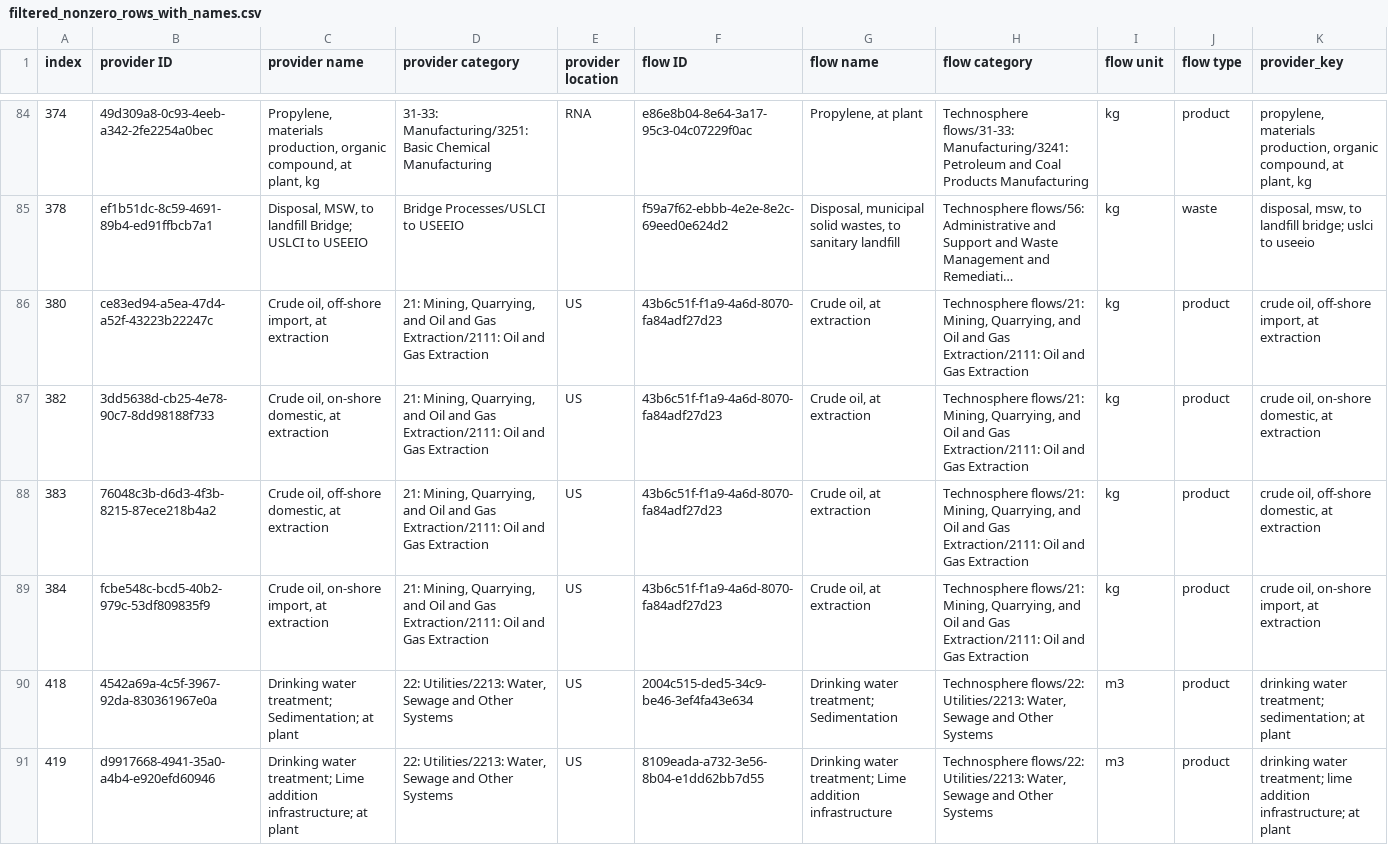
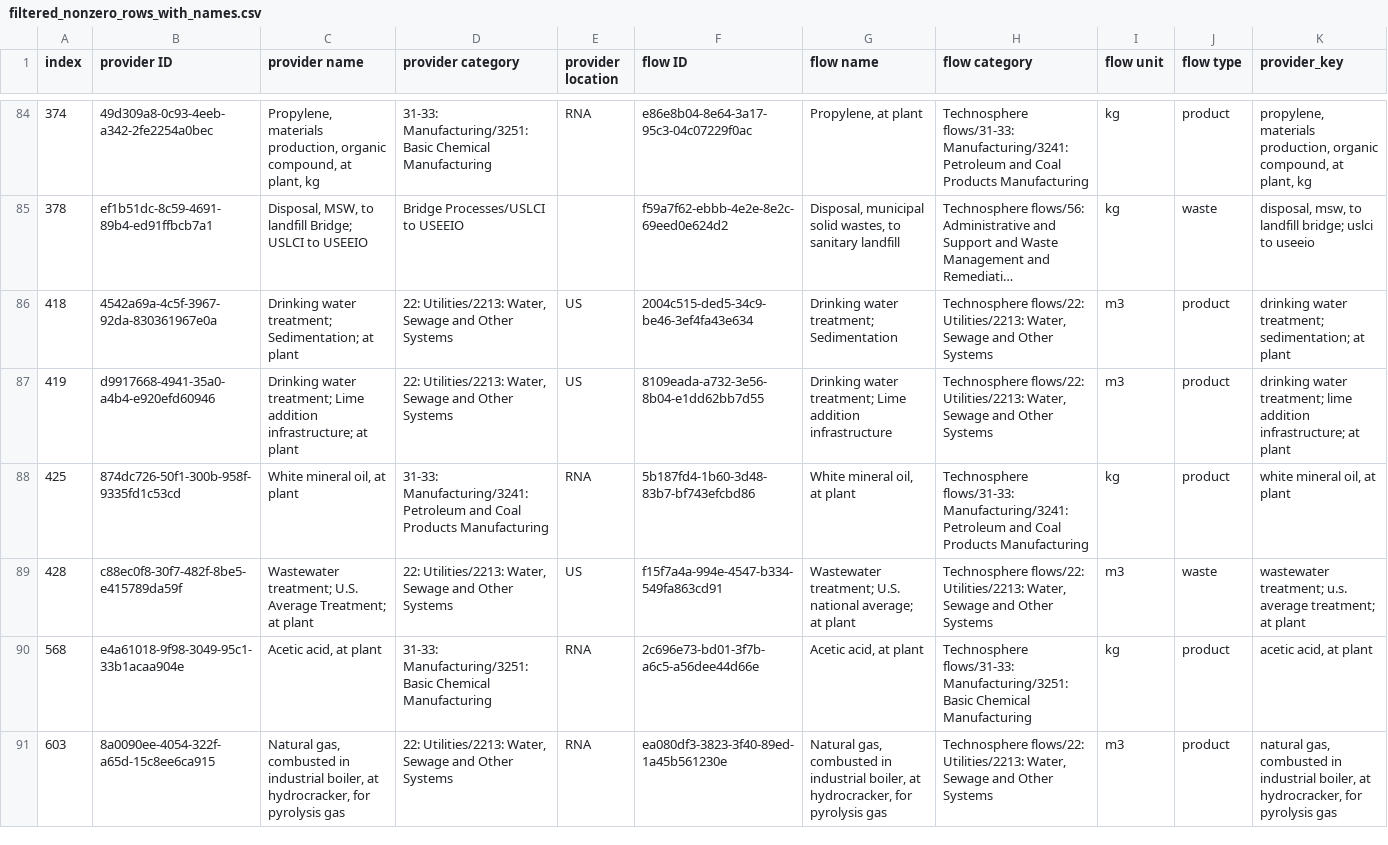
Before and after one commit to FarshidNazemi/packaging-roadmap, a CSV file: filtered_nonzero_rows_with_names.csv, drawn as a sheet; only a part is shown, gaps mark what is left out; the shorter side is filled out with more unchanged rows; long unchanged cells end in …; the diff names each change by its address in the sheet, - before the commit and + after, or states it on an @@ line.

```diff
--- a/filtered_nonzero_rows_with_names.csv
+++ b/filtered_nonzero_rows_with_names.csv
-row 86: 380 | ce83ed94-a5ea-47d4-a52f-43223b22247c | Crude oil, off-shore import, at extraction | 21: Mining, Quarrying, and Oil and Gas Extraction/2111: Oil and Gas Extraction | US | 43b6c51f-f1a9-4a6d-8070-fa84adf27d23 | Crude oil, at extraction | Technosphere flows/21: Mining, Quarrying, and Oil and Gas Extraction/2111: Oil and Gas Extraction | kg | product | crude oil, off-shore import, at extraction
-row 87: 382 | 3dd5638d-cb25-4e78-90c7-8dd98188f733 | Crude oil, on-shore domestic, at extraction | 21: Mining, Quarrying, and Oil and Gas Extraction/2111: Oil and Gas Extraction | US | 43b6c51f-f1a9-4a6d-8070-fa84adf27d23 | Crude oil, at extraction | Technosphere flows/21: Mining, Quarrying, and Oil and Gas Extraction/2111: Oil and Gas Extraction | kg | product | crude oil, on-shore domestic, at extraction
-row 88: 383 | 76048c3b-d6d3-4f3b-8215-87ece218b4a2 | Crude oil, off-shore domestic, at extraction | 21: Mining, Quarrying, and Oil and Gas Extraction/2111: Oil and Gas Extraction | US | 43b6c51f-f1a9-4a6d-8070-fa84adf27d23 | Crude oil, at extraction | Technosphere flows/21: Mining, Quarrying, and Oil and Gas Extraction/2111: Oil and Gas Extraction | kg | product | crude oil, off-shore domestic, at extraction
-row 89: 384 | fcbe548c-bcd5-40b2-979c-53df809835f9 | Crude oil, on-shore import, at extraction | 21: Mining, Quarrying, and Oil and Gas Extraction/2111: Oil and Gas Extraction | US | 43b6c51f-f1a9-4a6d-8070-fa84adf27d23 | Crude oil, at extraction | Technosphere flows/21: Mining, Quarrying, and Oil and Gas Extraction/2111: Oil and Gas Extraction | kg | product | crude oil, on-shore import, at extraction
```
Also changed, not shown: 2 other files.
